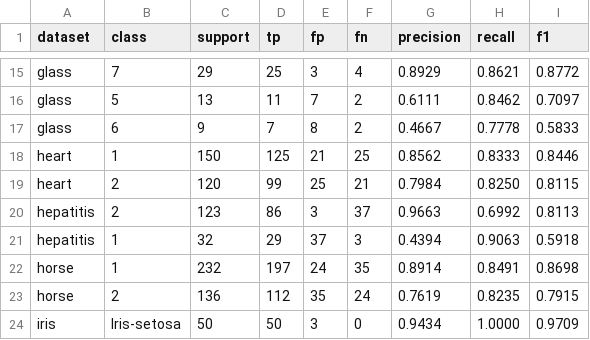
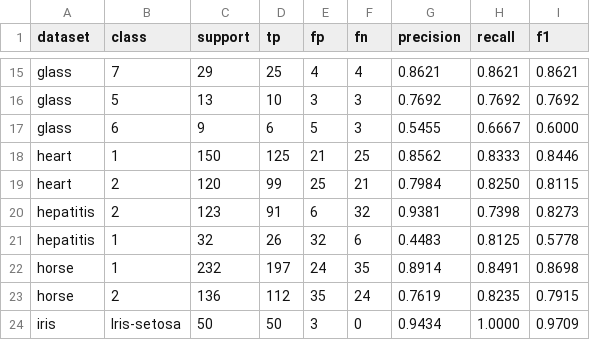
Before and after one commit to Congle666/CMAR-caitien, a CSV file: result/final_improved_per_class.csv, drawn as a sheet; only a part is shown, gaps mark what is left out; the diff covers the shown part only; the diff names each change by its address in the sheet, - before the commit and + after, or states it on an @@ line.

```diff
--- a/result/final_improved_per_class.csv
+++ b/result/final_improved_per_class.csv
-E15 (fp): 3
+E15 (fp): 4
-G15 (precision): 0.8929
+G15 (precision): 0.8621
-I15 (f1): 0.8772
+I15 (f1): 0.8621
-D16 (tp): 11
+D16 (tp): 10
-E16 (fp): 7
+E16 (fp): 3
-F16:F17 (fn): 2
+F16:F17 (fn): 3
-G16 (precision): 0.6111
+G16 (precision): 0.7692
-H16 (recall): 0.8462
+H16 (recall): 0.7692
-I16 (f1): 0.7097
+I16 (f1): 0.7692
-D17 (tp): 7
+D17 (tp): 6
-E17 (fp): 8
+E17 (fp): 5
-G17 (precision): 0.4667
+G17 (precision): 0.5455
-H17 (recall): 0.7778
+H17 (recall): 0.6667
-I17 (f1): 0.5833
+I17 (f1): 0.6000
-D20 (tp): 86
+D20 (tp): 91
-E20 (fp): 3
+E20 (fp): 6
-F20 (fn): 37
+F20 (fn): 32
-G20 (precision): 0.9663
+G20 (precision): 0.9381
-H20 (recall): 0.6992
+H20 (recall): 0.7398
-I20 (f1): 0.8113
+I20 (f1): 0.8273
-D21 (tp): 29
+D21 (tp): 26
-E21 (fp): 37
+E21 (fp): 32
-F21 (fn): 3
+F21 (fn): 6
-G21 (precision): 0.4394
+G21 (precision): 0.4483
-H21 (recall): 0.9063
+H21 (recall): 0.8125
-I21 (f1): 0.5918
+I21 (f1): 0.5778
```
Also changed, not shown: 45 edited cells elsewhere in this file, result/final_improved.csv, 1 other file.
